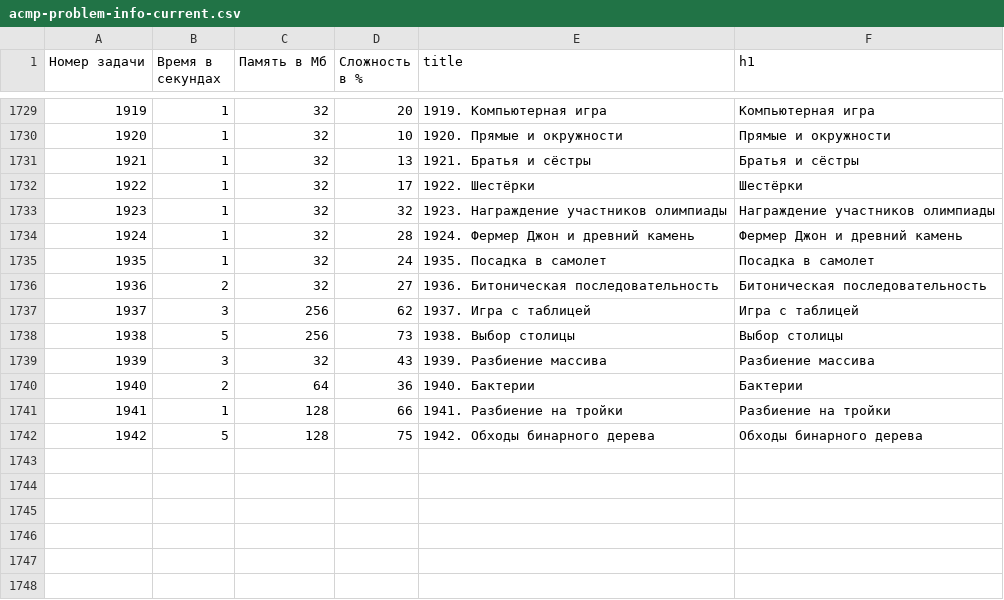
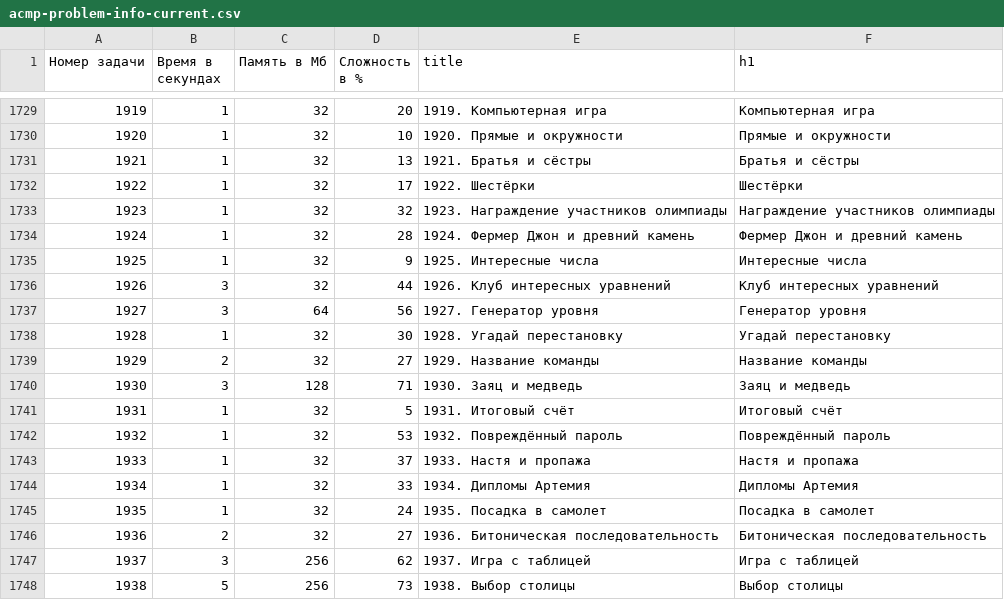
Before and after one commit to BorisMenshikov/acmp-problem-complexity-data, a CSV file: acmp-problem-info-current.csv, drawn as a sheet; only a part is shown, gaps mark what is left out; the shorter side is filled out with more unchanged rows.

```diff
--- a/acmp-problem-info-current.csv
+++ b/acmp-problem-info-current.csv
@@ -1734,2 +1734,12 @@
 1924,1,32,28,1924. Фермер Джон и древний камень,Фермер Джон и древний камень
+1925,1,32,9,1925. Интересные числа,Интересные числа
+1926,3,32,44,1926. Клуб интересных уравнений,Клуб интересных уравнений
+1927,3,64,56,1927. Генератор уровня,Генератор уровня
+1928,1,32,30,1928. Угадай перестановку,Угадай перестановку
+1929,2,32,27,1929. Название команды,Название команды
+1930,3,128,71,1930. Заяц и медведь,Заяц и медведь
+1931,1,32,5,1931. Итоговый счёт,Итоговый счёт
+1932,1,32,53,1932. Повреждённый пароль,Повреждённый пароль
+1933,1,32,37,1933. Настя и пропажа,Настя и пропажа
+1934,1,32,33,1934. Дипломы Артемия,Дипломы Артемия
 1935,1,32,24,1935. Посадка в самолет,Посадка в самолет
```
Also changed, not shown: acmp-problem-complexity-current.csv, 1 other file.
